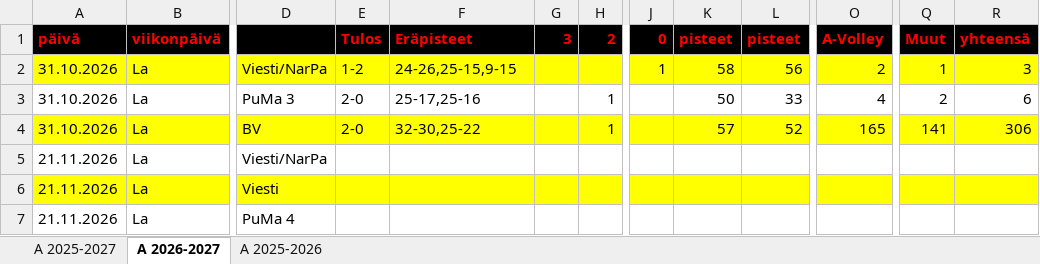
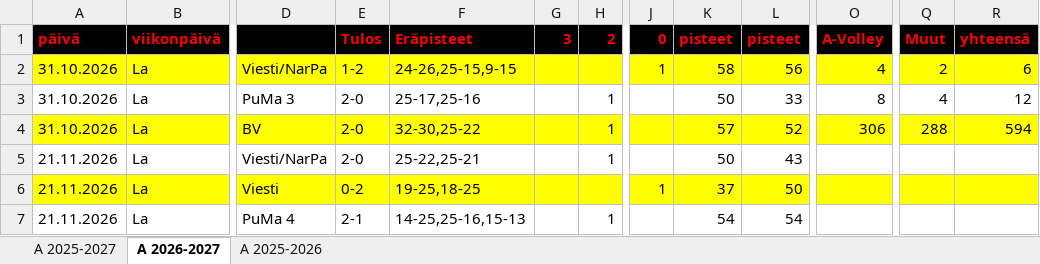
Before and after one commit to jkatoper/kaudet, an Excel workbook: A-pojat.xlsx, sheet A 2026-2027, drawn as a sheet; only a part is shown, gaps mark what is left out; values as stored, in another font and other column widths than the file's, no borders; the diff names each change by its address in the sheet, - before the commit and + after, or states it on an @@ line.

```diff
--- a/A-pojat.xlsx (sheet A 2026-2027)
+++ b/A-pojat.xlsx (sheet A 2026-2027)
-O2 (A-Volley): 2
+O2 (A-Volley): 4
-Q2 (Muut): 1
+Q2 (Muut): 2
-R2 (yhteensä): 3
+R2 (yhteensä): 6
-O3 (A-Volley): 4
+O3 (A-Volley): 8
-Q3 (Muut): 2
+Q3 (Muut): 4
-R3 (yhteensä): 6
+R3 (yhteensä): 12
-O4 (A-Volley): 165
+O4 (A-Volley): 306
-Q4 (Muut): 141
+Q4 (Muut): 288
-R4 (yhteensä): 306
+R4 (yhteensä): 594
-E5 (Tulos): (empty)
+E5 (Tulos): 2-0
-F5 (Eräpisteet): (empty)
+F5 (Eräpisteet): 25-22,25-21
-H5 (2): (empty)
+H5 (2): 1
-K5 (pisteet): (empty)
+K5 (pisteet): 50
-L5 (pisteet): (empty)
+L5 (pisteet): 43
-E6 (Tulos): (empty)
+E6 (Tulos): 0-2
-F6 (Eräpisteet): (empty)
+F6 (Eräpisteet): 19-25,18-25
-J6 (0): (empty)
+J6 (0): 1
-K6 (pisteet): (empty)
+K6 (pisteet): 37
-L6 (pisteet): (empty)
+L6 (pisteet): 50
-E7 (Tulos): (empty)
+E7 (Tulos): 2-1
-F7 (Eräpisteet): (empty)
+F7 (Eräpisteet): 14-25,25-16,15-13
-H7 (2): (empty)
+H7 (2): 1
-K7 (pisteet): (empty)
+K7 (pisteet): 54
-L7 (pisteet): (empty)
+L7 (pisteet): 54
```
Also changed, not shown: sheet A 2025-2027, all_years.xlsx, 3 other files.
